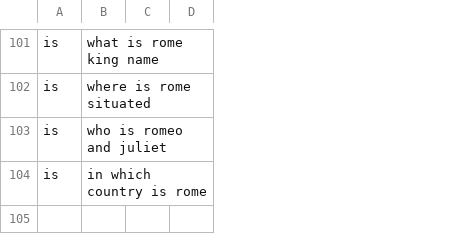
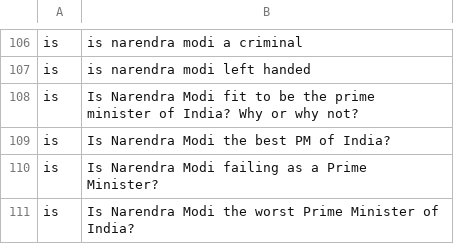
Before and after one commit to Ishan2601/Err_404-Four_Nodes-003-SmartSearch, a CSV file: CSV/data.csv, drawn as a sheet; only a part is shown, gaps mark what is left out; removed rows and columns are numbered as before the commit, all else as after; the diff covers the shown part only; the diff names each change by its address in the sheet, - before the commit and + after, or states it on an @@ line.

```diff
--- a/CSV/data.csv
+++ b/CSV/data.csv
-column B, rows 101-104: what is rome king name | where is rome situated | who is romeo and juliet | in which country is rome
-column C, empty
-column D, empty
+column B, rows 106-109: is narendra modi a criminal | is narendra modi left handed | Is Narendra Modi fit to be the prime minister of India? Why or why not? | Is Narendra Modi the best PM of India?
+row 110: is | Is Narendra Modi failing as a Prime Minister?
+row 111: is | Is Narendra Modi the worst Prime Minister of India?
```
Also changed, not shown: 10 added rows and 5 removed rows elsewhere in this file, 7 other files.
